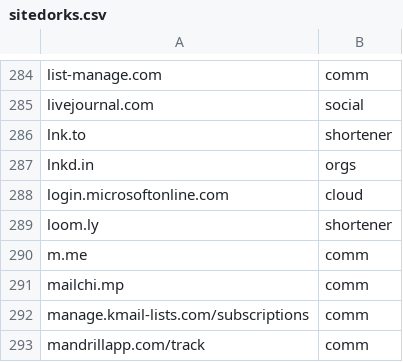
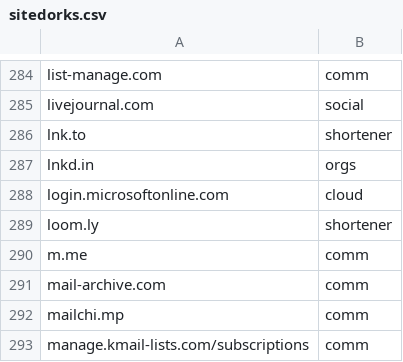
Before and after one commit to Zarcolio/sitedorks, a CSV file: sitedorks.csv, drawn as a sheet; only a part is shown, gaps mark what is left out; the shorter side is filled out with more unchanged rows.

Commit message:
Update sitedorks.csv

```diff
--- a/sitedorks.csv
+++ b/sitedorks.csv
@@ -290,2 +290,3 @@ loom.ly,shortener
 m.me,comm
+mail-archive.com,comm
 mailchi.mp,comm
```
